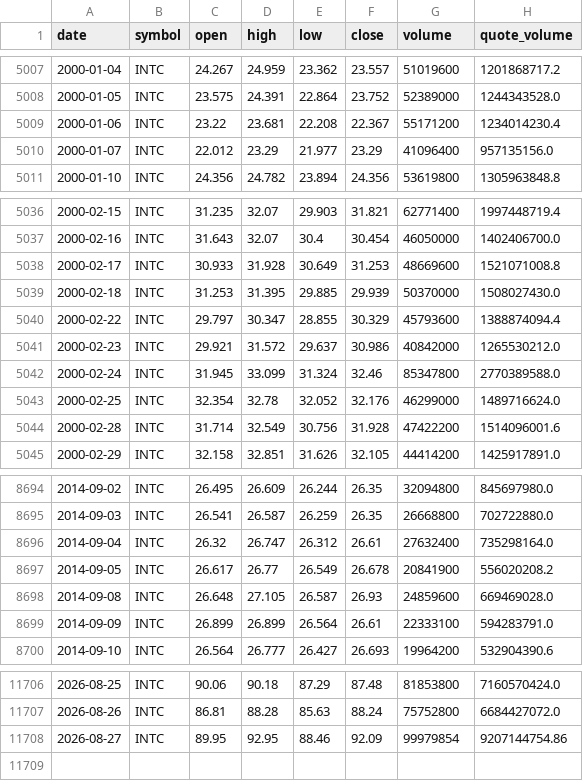
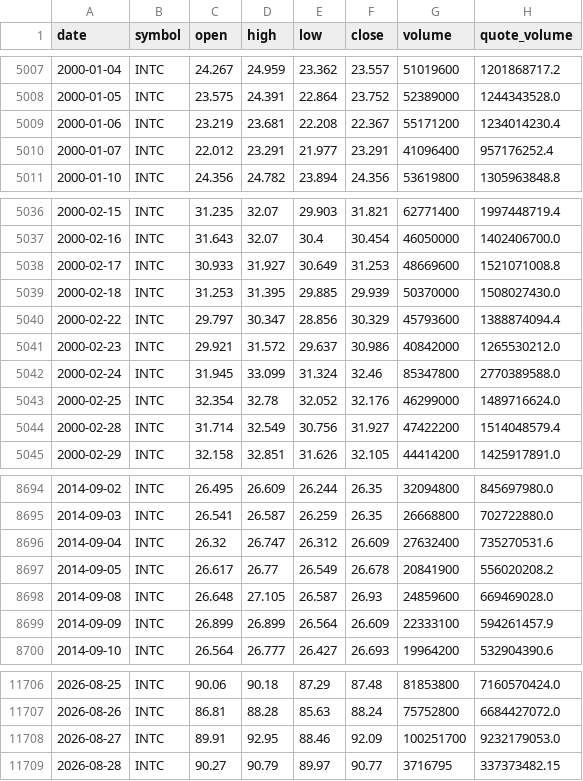
Before and after one commit to bsachart/finance-metrics-fetch, a CSV file: data/market/INTC.csv, drawn as a sheet; only a part is shown, gaps mark what is left out; the diff covers the shown part only.

```diff
--- a/data/market/INTC.csv
+++ b/data/market/INTC.csv
@@ -5008,4 +5008,4 @@ date,symbol,open,high,low,close,volume,quote_volume
 2000-01-05,INTC,23.575,24.391,22.864,23.752,52389000,1244343528.0
-2000-01-06,INTC,23.22,23.681,22.208,22.367,55171200,1234014230.4
-2000-01-07,INTC,22.012,23.29,21.977,23.29,41096400,957135156.0
+2000-01-06,INTC,23.219,23.681,22.208,22.367,55171200,1234014230.4
+2000-01-07,INTC,22.012,23.291,21.977,23.291,41096400,957176252.4
 2000-01-10,INTC,24.356,24.782,23.894,24.356,53619800,1305963848.8
@@ -5037,5 +5037,5 @@ date,symbol,open,high,low,close,volume,quote_volume
 2000-02-16,INTC,31.643,32.07,30.4,30.454,46050000,1402406700.0
-2000-02-17,INTC,30.933,31.928,30.649,31.253,48669600,1521071008.8
+2000-02-17,INTC,30.933,31.927,30.649,31.253,48669600,1521071008.8
 2000-02-18,INTC,31.253,31.395,29.885,29.939,50370000,1508027430.0
-2000-02-22,INTC,29.797,30.347,28.855,30.329,45793600,1388874094.4
+2000-02-22,INTC,29.797,30.347,28.856,30.329,45793600,1388874094.4
 2000-02-23,INTC,29.921,31.572,29.637,30.986,40842000,1265530212.0
@@ -5043,3 +5043,3 @@ date,symbol,open,high,low,close,volume,quote_volume
 2000-02-25,INTC,32.354,32.78,32.052,32.176,46299000,1489716624.0
-2000-02-28,INTC,31.714,32.549,30.756,31.928,47422200,1514096001.6
+2000-02-28,INTC,31.714,32.549,30.756,31.927,47422200,1514048579.4
 2000-02-29,INTC,32.158,32.851,31.626,32.105,44414200,1425917891.0
@@ -8695,6 +8695,6 @@ date,symbol,open,high,low,close,volume,quote_volume
 2014-09-03,INTC,26.541,26.587,26.259,26.35,26668800,702722880.0
-2014-09-04,INTC,26.32,26.747,26.312,26.61,27632400,735298164.0
+2014-09-04,INTC,26.32,26.747,26.312,26.609,27632400,735270531.6
 2014-09-05,INTC,26.617,26.77,26.549,26.678,20841900,556020208.2
 2014-09-08,INTC,26.648,27.105,26.587,26.93,24859600,669469028.0
-2014-09-09,INTC,26.899,26.899,26.564,26.61,22333100,594283791.0
+2014-09-09,INTC,26.899,26.899,26.564,26.609,22333100,594261457.9
 2014-09-10,INTC,26.564,26.777,26.427,26.693,19964200,532904390.6
@@ -11707,2 +11707,3 @@ date,symbol,open,high,low,close,volume,quote_volume
 2026-08-26,INTC,86.81,88.28,85.63,88.24,75752800,6684427072.0
-2026-08-27,INTC,89.95,92.95,88.46,92.09,99979854,9207144754.86
+2026-08-27,INTC,89.91,92.95,88.46,92.09,100251700,9232179053.0
+2026-08-28,INTC,90.27,90.79,89.97,90.77,3716795,337373482.15
```
Also changed, not shown: 116 edited cells elsewhere in this file, data/market/GLD.csv, data/market/GOOGL.csv, 8 other files.
